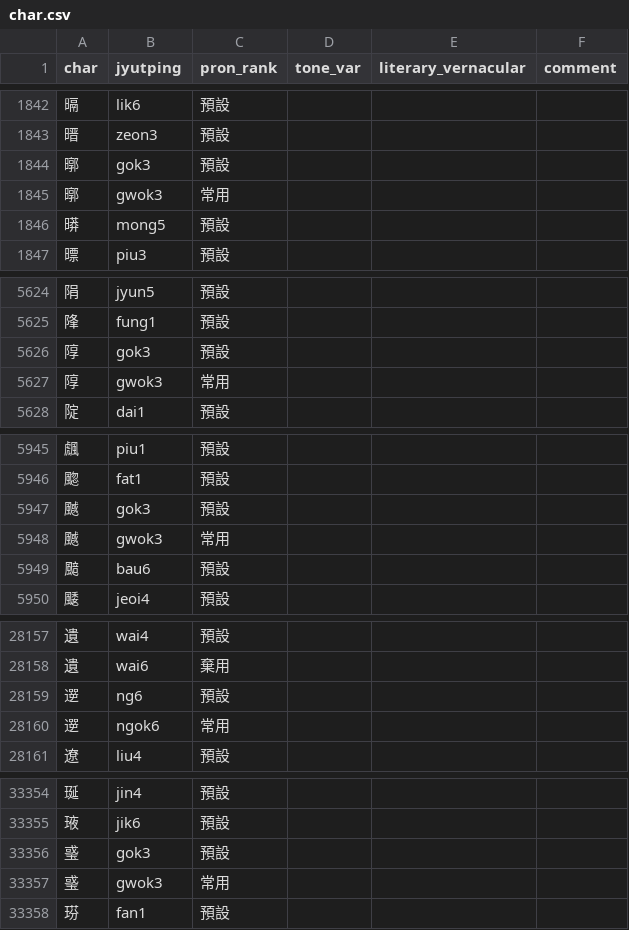
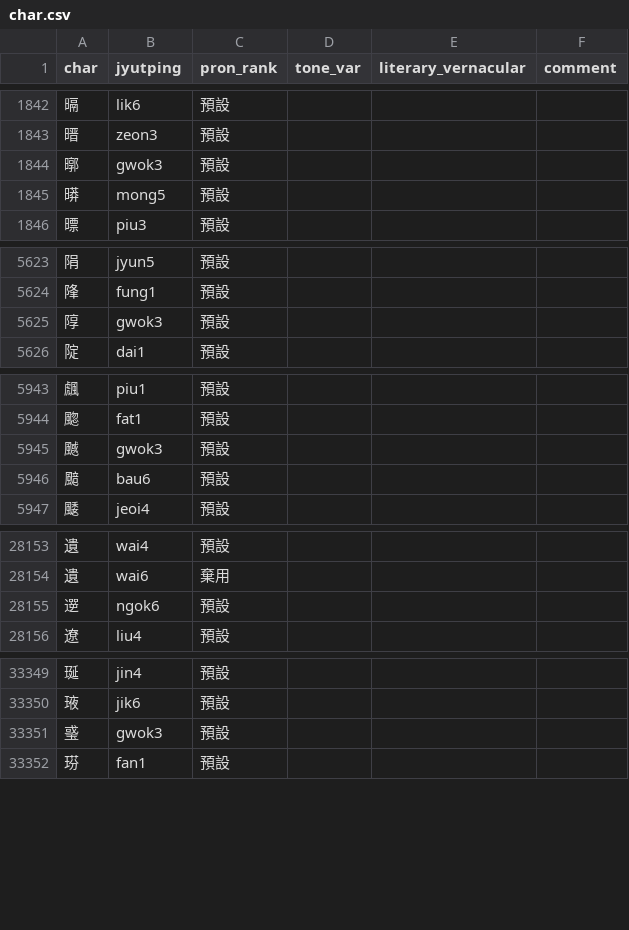
Before and after one commit to CanCLID/rime-cantonese-upstream, a CSV file: char.csv, drawn as a sheet; only a part is shown, gaps mark what is left out; the diff covers the shown part only.

Commit message:
修正懶音、刪除簡化字「晋」

```diff
--- a/char.csv
+++ b/char.csv
@@ -1843,4 +1843,3 @@ char,jyutping,pron_rank,tone_var,literary_vernacular,comment
 㬐,zeon3,預設,,,
-㬑,gok3,預設,,,
-㬑,gwok3,常用,,,
+㬑,gwok3,預設,,,
 㬒,mong5,預設,,,
@@ -5625,4 +5624,3 @@ char,jyutping,pron_rank,tone_var,literary_vernacular,comment
 䧏,fung1,預設,,,
-䧐,gok3,預設,,,
-䧐,gwok3,常用,,,
+䧐,gwok3,預設,,,
 䧑,dai1,預設,,,
@@ -5946,4 +5944,3 @@ char,jyutping,pron_rank,tone_var,literary_vernacular,comment
 䬍,fat1,預設,,,
-䬎,gok3,預設,,,
-䬎,gwok3,常用,,,
+䬎,gwok3,預設,,,
 䬏,bau6,預設,,,
@@ -28158,4 +28154,3 @@ char,jyutping,pron_rank,tone_var,literary_vernacular,comment
 遺,wai6,棄用,,,
-遻,ng6,預設,,,
-遻,ngok6,常用,,,
+遻,ngok6,預設,,,
 遼,liu4,預設,,,
@@ -33355,4 +33350,3 @@ char,jyutping,pron_rank,tone_var,literary_vernacular,comment
 𤥿,jik6,預設,,,
-𤦂,gok3,預設,,,
-𤦂,gwok3,常用,,,
+𤦂,gwok3,預設,,,
 𤦈,fan1,預設,,,
```
Also changed, not shown: 2 removed rows and 2 edited cells elsewhere in this file.
